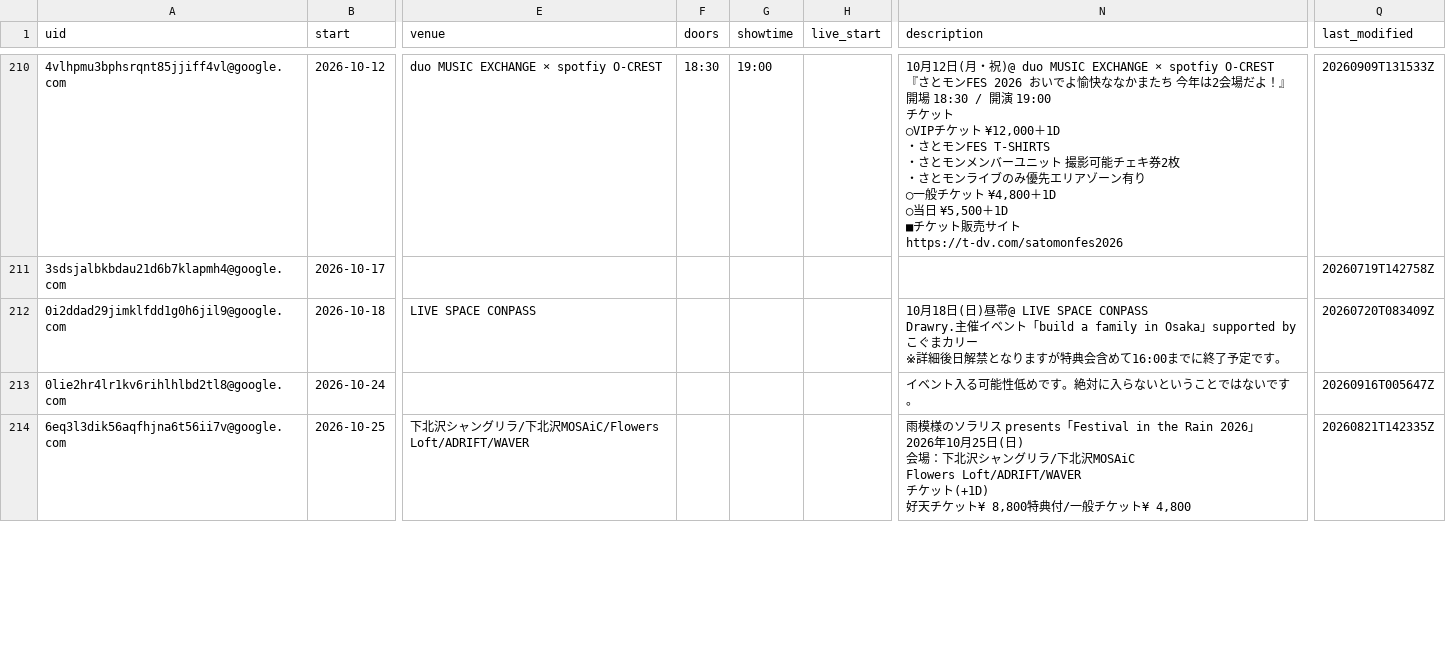
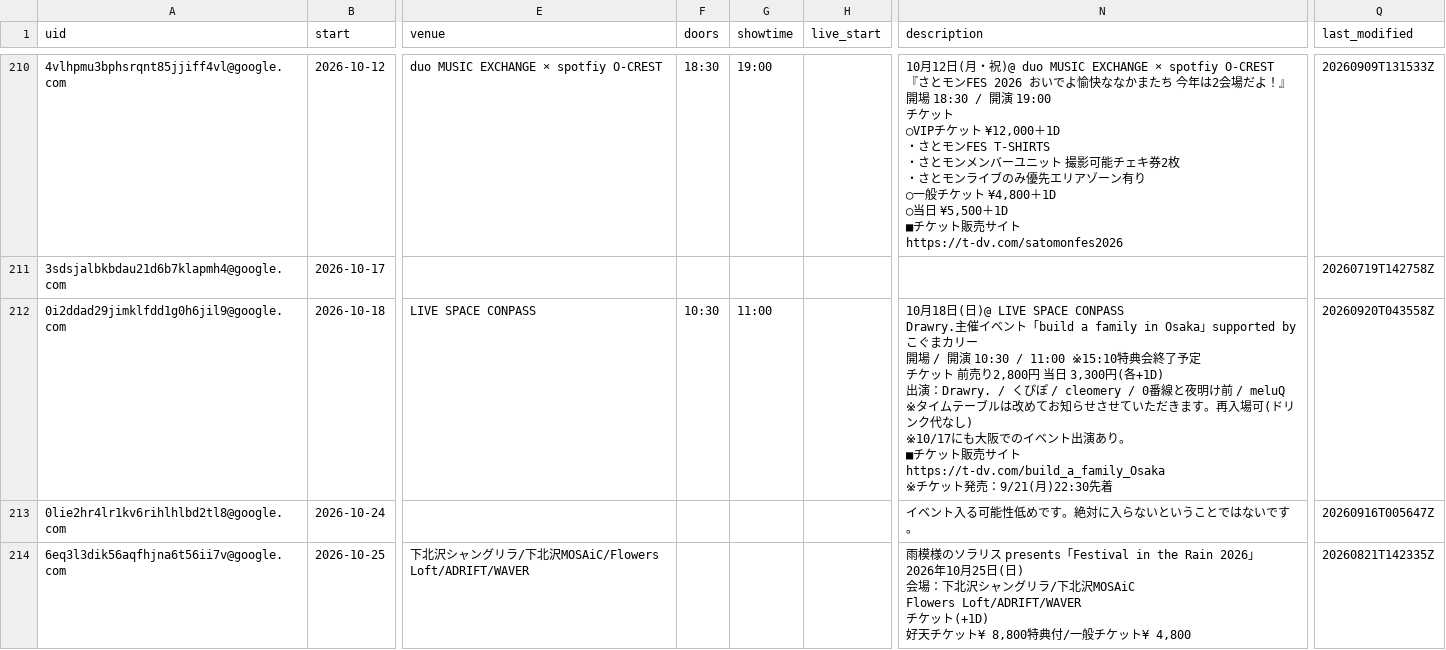
Before and after one commit to ganbaramen/drawrydb, a CSV file: data/generated/drawry_schedule.csv, drawn as a sheet; only a part is shown, gaps mark what is left out; ↵ is a line break in a cell; the diff names each change by its address in the sheet, - before the commit and + after, or states it on an @@ line.

```diff
--- a/data/generated/drawry_schedule.csv
+++ b/data/generated/drawry_schedule.csv
-F212 (doors): (empty)
+F212 (doors): 10:30
-G212 (showtime): (empty)
+G212 (showtime): 11:00
-N212 (description): …18日(日)昼帯@ LIVE SPACE CONPASS ↵ Drawry.主催イベント「build a family in Osaka」supported by こぐまカリー ↵ ※詳細後日解禁となりますが特典会含めて16:00までに終了予定です。
+N212 (description): …18日(日)@ LIVE SPACE CONPASS ↵ Drawry.主催イベント「build a family in Osaka」supported by こぐまカリー ↵ 開場 / 開演 10:30 / 11:00 ※15:10特典会終了予定 ↵ チケット 前売り2,800円 当日 3,300円(各+1D) ↵ 出演：Drawry. / くぴぽ / cleomery / 0番線と夜明け前 / meluQ ↵ ※タイムテーブルは改めてお知らせさせていただきます。再入場可(ドリンク代なし) ↵ ※10/17にも大阪でのイベント出演あり。 ↵ ■チケット販売サイト ↵ https://t-dv.com/build_a_family_Osaka ↵ ※チケット発売：9/21(月)22:30先着
-Q212 (last_modified): 20260720T083409Z
+Q212 (last_modified): 20260920T043558Z
```
Also changed, not shown: 1 other file.
